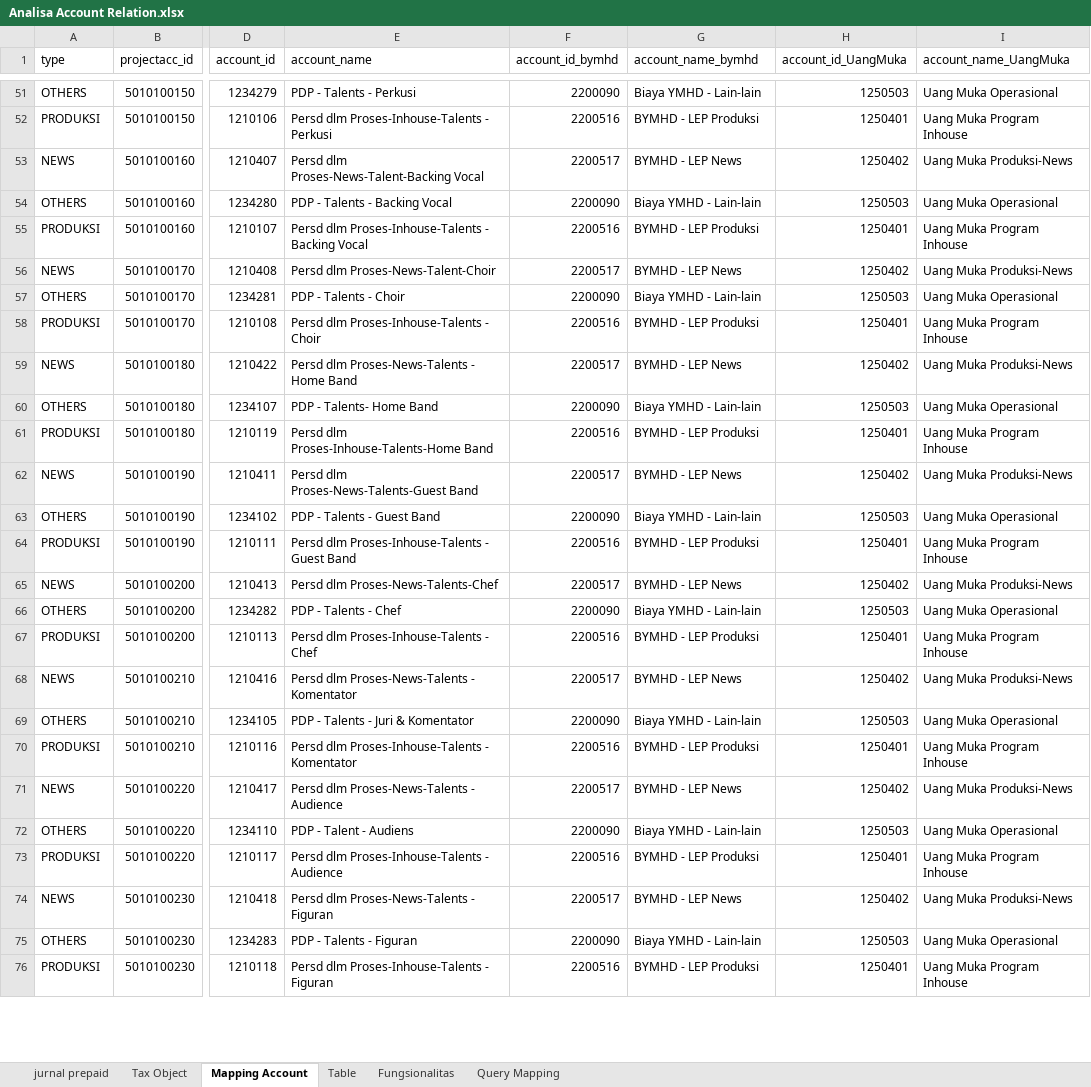
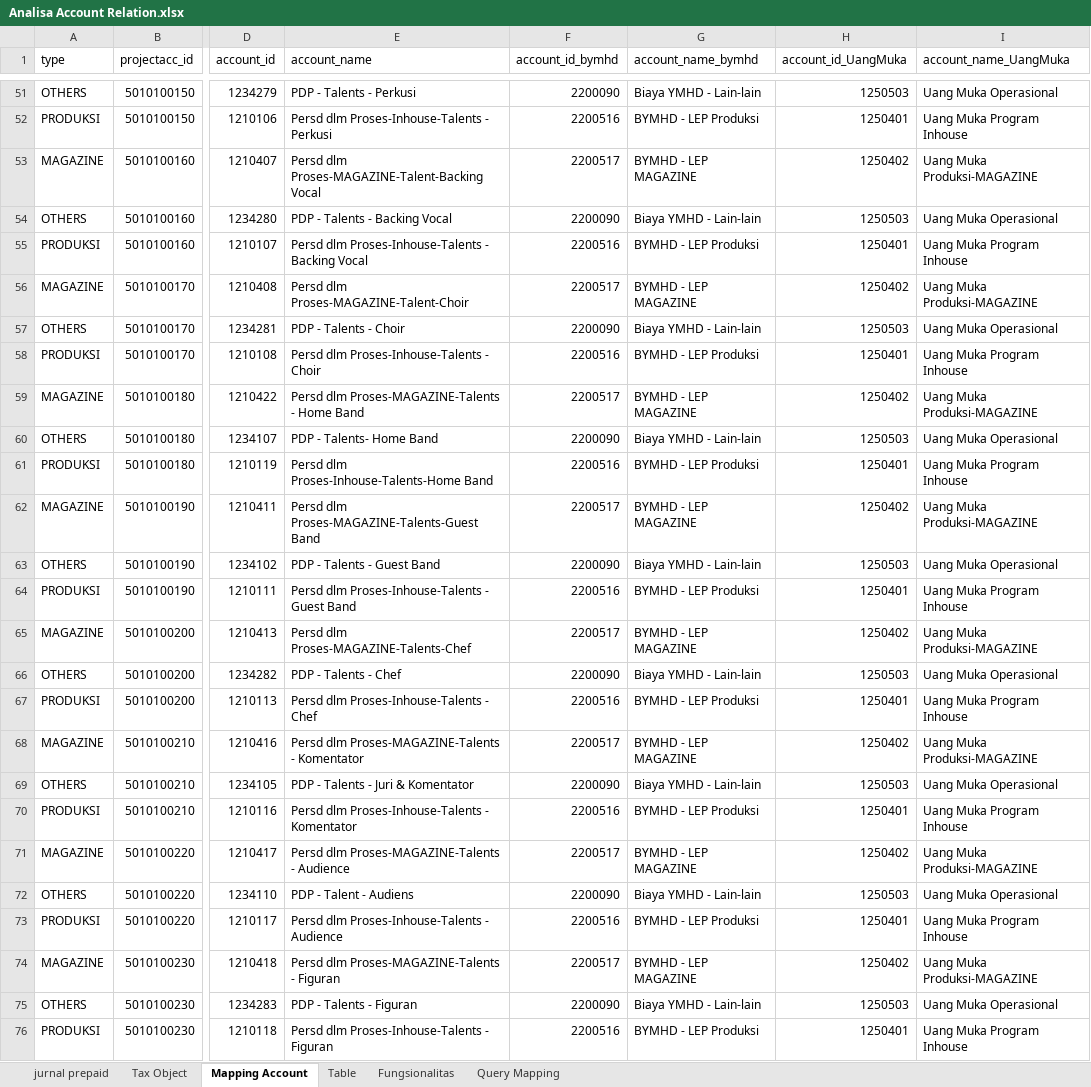
Before and after one commit to virtualynx/SurplusMigrator-ExternalSource, an Excel workbook: Excels/Analisa Account Relation.xlsx, sheet Mapping Account, drawn as a sheet; only a part is shown, gaps mark what is left out; values as stored, in another font and other column widths than the file's, no borders; charts and pictures not drawn; the diff covers the shown part only; the diff names each change by its address in the sheet, - before the commit and + after, or states it on an @@ line.

Commit message:
change NEWS into MAGAZINE in Account Relation's ProdType

```diff
--- a/Excels/Analisa Account Relation.xlsx (sheet Mapping Account)
+++ b/Excels/Analisa Account Relation.xlsx (sheet Mapping Account)
-A53 (type): NEWS
+A53 (type): MAGAZINE
-E53 (account_name): Persd dlm Proses-News-Talent-Backing Vocal
+E53 (account_name): Persd dlm Proses-MAGAZINE-Talent-Backing Vocal
-G53 (account_name_bymhd): BYMHD - LEP News
+G53 (account_name_bymhd): BYMHD - LEP MAGAZINE
-I53 (account_name_UangMuka): Uang Muka Produksi-News
+I53 (account_name_UangMuka): Uang Muka Produksi-MAGAZINE
-A56 (type): NEWS
+A56 (type): MAGAZINE
-E56 (account_name): Persd dlm Proses-News-Talent-Choir
+E56 (account_name): Persd dlm Proses-MAGAZINE-Talent-Choir
-G56 (account_name_bymhd): BYMHD - LEP News
+G56 (account_name_bymhd): BYMHD - LEP MAGAZINE
-I56 (account_name_UangMuka): Uang Muka Produksi-News
+I56 (account_name_UangMuka): Uang Muka Produksi-MAGAZINE
-A59 (type): NEWS
+A59 (type): MAGAZINE
-E59 (account_name): Persd dlm Proses-News-Talents - Home Band
+E59 (account_name): Persd dlm Proses-MAGAZINE-Talents - Home Band
-G59 (account_name_bymhd): BYMHD - LEP News
+G59 (account_name_bymhd): BYMHD - LEP MAGAZINE
-I59 (account_name_UangMuka): Uang Muka Produksi-News
+I59 (account_name_UangMuka): Uang Muka Produksi-MAGAZINE
-A62 (type): NEWS
+A62 (type): MAGAZINE
-E62 (account_name): Persd dlm Proses-News-Talents-Guest Band
+E62 (account_name): Persd dlm Proses-MAGAZINE-Talents-Guest Band
-G62 (account_name_bymhd): BYMHD - LEP News
+G62 (account_name_bymhd): BYMHD - LEP MAGAZINE
-I62 (account_name_UangMuka): Uang Muka Produksi-News
+I62 (account_name_UangMuka): Uang Muka Produksi-MAGAZINE
-A65 (type): NEWS
+A65 (type): MAGAZINE
-E65 (account_name): Persd dlm Proses-News-Talents-Chef
+E65 (account_name): Persd dlm Proses-MAGAZINE-Talents-Chef
-G65 (account_name_bymhd): BYMHD - LEP News
+G65 (account_name_bymhd): BYMHD - LEP MAGAZINE
-I65 (account_name_UangMuka): Uang Muka Produksi-News
+I65 (account_name_UangMuka): Uang Muka Produksi-MAGAZINE
-A68 (type): NEWS
+A68 (type): MAGAZINE
-E68 (account_name): Persd dlm Proses-News-Talents - Komentator
+E68 (account_name): Persd dlm Proses-MAGAZINE-Talents - Komentator
-G68 (account_name_bymhd): BYMHD - LEP News
+G68 (account_name_bymhd): BYMHD - LEP MAGAZINE
-I68 (account_name_UangMuka): Uang Muka Produksi-News
+I68 (account_name_UangMuka): Uang Muka Produksi-MAGAZINE
-A71 (type): NEWS
+A71 (type): MAGAZINE
-E71 (account_name): Persd dlm Proses-News-Talents - Audience
+E71 (account_name): Persd dlm Proses-MAGAZINE-Talents - Audience
-G71 (account_name_bymhd): BYMHD - LEP News
+G71 (account_name_bymhd): BYMHD - LEP MAGAZINE
-I71 (account_name_UangMuka): Uang Muka Produksi-News
+I71 (account_name_UangMuka): Uang Muka Produksi-MAGAZINE
-A74 (type): NEWS
+A74 (type): MAGAZINE
-E74 (account_name): Persd dlm Proses-News-Talents - Figuran
+E74 (account_name): Persd dlm Proses-MAGAZINE-Talents - Figuran
-G74 (account_name_bymhd): BYMHD - LEP News
+G74 (account_name_bymhd): BYMHD - LEP MAGAZINE
-I74 (account_name_UangMuka): Uang Muka Produksi-News
+I74 (account_name_UangMuka): Uang Muka Produksi-MAGAZINE
```
Also changed, not shown: 1189 edited cells elsewhere in this sheet, charts or pictures.
